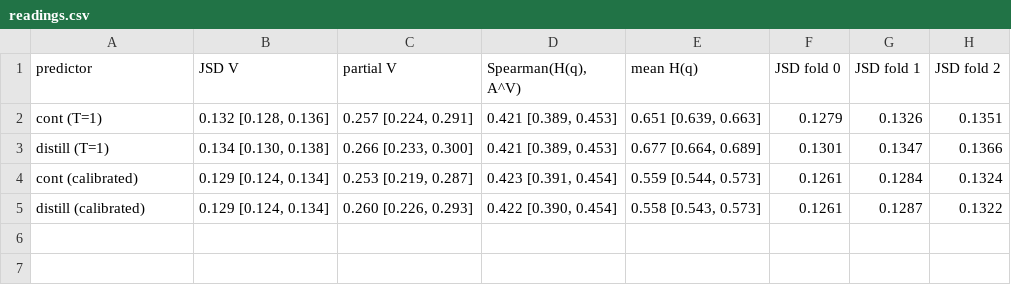
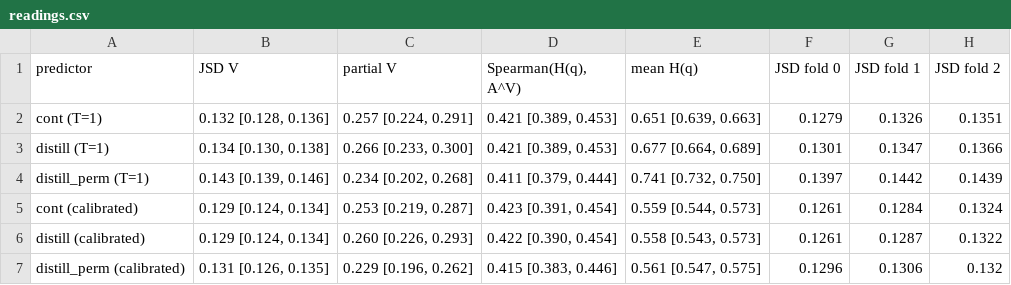
Before and after one commit to ptrnghieu/EmoS, a CSV file: results/distill_calibration/readings.csv, drawn as a sheet.

```diff
--- a/results/distill_calibration/readings.csv
+++ b/results/distill_calibration/readings.csv
@@ -3,3 +3,5 @@ cont (T=1),"0.132 [0.128, 0.136]","0.257 [0.224, 0.291]","0.421 [0.389, 0.453]",
 distill (T=1),"0.134 [0.130, 0.138]","0.266 [0.233, 0.300]","0.421 [0.389, 0.453]","0.677 [0.664, 0.689]",0.1301,0.1347,0.1366
+distill_perm (T=1),"0.143 [0.139, 0.146]","0.234 [0.202, 0.268]","0.411 [0.379, 0.444]","0.741 [0.732, 0.750]",0.1397,0.1442,0.1439
 cont (calibrated),"0.129 [0.124, 0.134]","0.253 [0.219, 0.287]","0.423 [0.391, 0.454]","0.559 [0.544, 0.573]",0.1261,0.1284,0.1324
 distill (calibrated),"0.129 [0.124, 0.134]","0.260 [0.226, 0.293]","0.422 [0.390, 0.454]","0.558 [0.543, 0.573]",0.1261,0.1287,0.1322
+distill_perm (calibrated),"0.131 [0.126, 0.135]","0.229 [0.196, 0.262]","0.415 [0.383, 0.446]","0.561 [0.547, 0.575]",0.1296,0.1306,0.132
```
Also changed, not shown: results/distill_calibration/paired.csv, results/distill_calibration/reading.csv, 12 other files.
